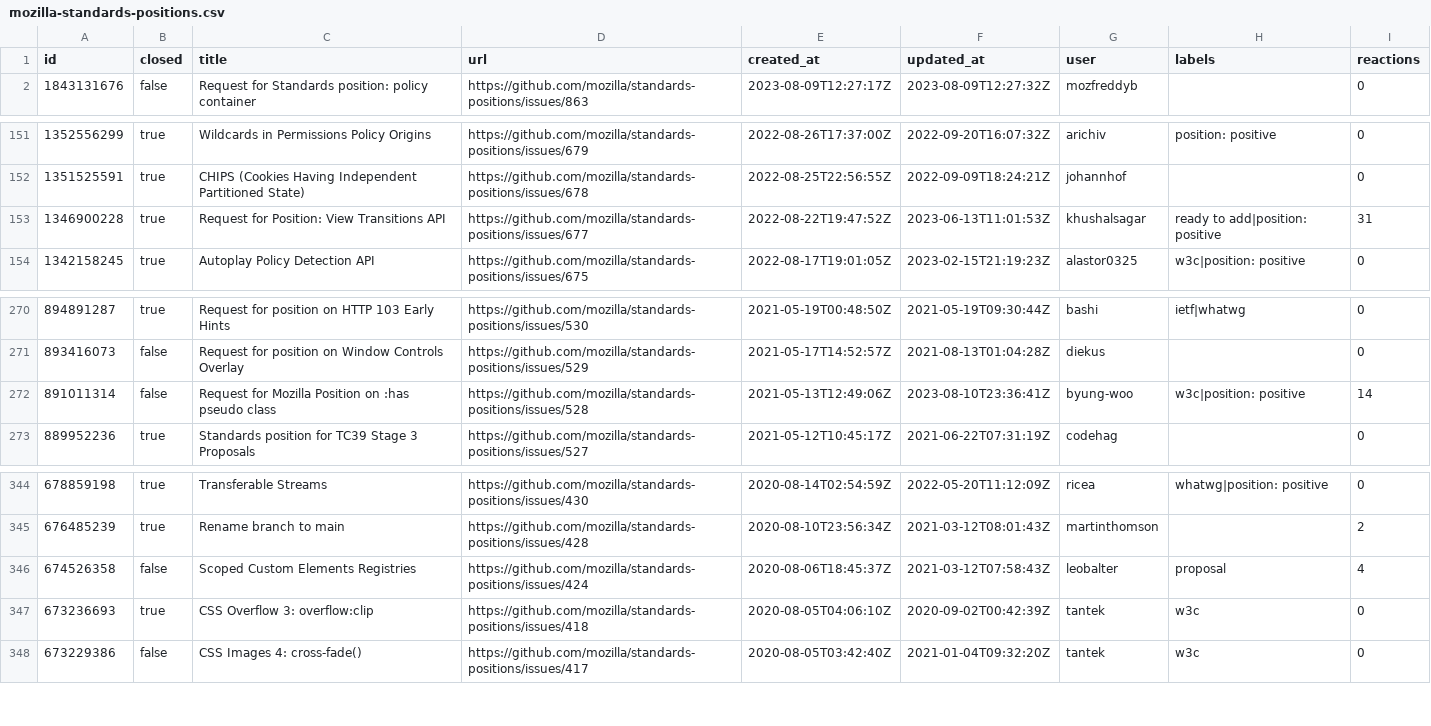
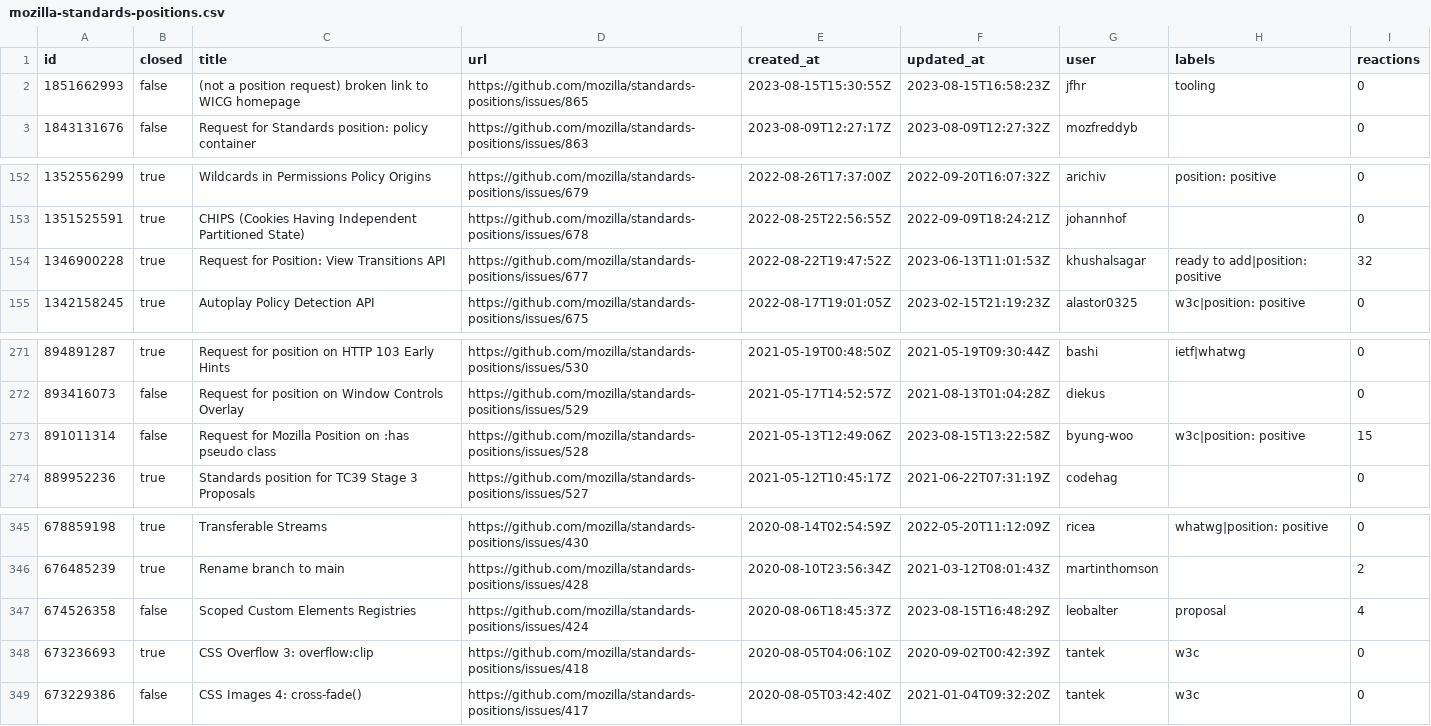
Before and after one commit to bgrins/compat-utils, a CSV file: output/mozilla-standards-positions.csv, drawn as a sheet; only a part is shown, gaps mark what is left out.

```diff
--- a/output/mozilla-standards-positions.csv
+++ b/output/mozilla-standards-positions.csv
@@ -1,2 +1,3 @@
 id,closed,title,url,created_at,updated_at,user,labels,reactions
+1851662993,false,(not a position request) broken link to WICG homepage,https://github.com/mozilla/standards-positions/issues/865,2023-08-15T15:30:55Z,2023-08-15T16:58:23Z,jfhr,tooling,0
 1843131676,false,Request for Standards position: policy container,https://github.com/mozilla/standards-positions/issues/863,2023-08-09T12:27:17Z,2023-08-09T12:27:32Z,mozfreddyb,,0
@@ -152,3 +153,3 @@ id,closed,title,url,created_at,updated_at,user,labels,reactions
 1351525591,true,CHIPS (Cookies Having Independent Partitioned State),https://github.com/mozilla/standards-positions/issues/678,2022-08-25T22:56:55Z,2022-09-09T18:24:21Z,johannhof,,0
-1346900228,true,Request for Position: View Transitions API,https://github.com/mozilla/standards-positions/issues/677,2022-08-22T19:47:52Z,2023-06-13T11:01:53Z,khushalsagar,ready to add|position: positive,31
+1346900228,true,Request for Position: View Transitions API,https://github.com/mozilla/standards-positions/issues/677,2022-08-22T19:47:52Z,2023-06-13T11:01:53Z,khushalsagar,ready to add|position: positive,32
 1342158245,true,Autoplay Policy Detection API,https://github.com/mozilla/standards-positions/issues/675,2022-08-17T19:01:05Z,2023-02-15T21:19:23Z,alastor0325,w3c|position: positive,0
@@ -271,3 +272,3 @@ id,closed,title,url,created_at,updated_at,user,labels,reactions
 893416073,false,Request for position on Window Controls Overlay,https://github.com/mozilla/standards-positions/issues/529,2021-05-17T14:52:57Z,2021-08-13T01:04:28Z,diekus,,0
-891011314,false,Request for Mozilla Position on :has pseudo class,https://github.com/mozilla/standards-positions/issues/528,2021-05-13T12:49:06Z,2023-08-10T23:36:41Z,byung-woo,w3c|position: positive,14
+891011314,false,Request for Mozilla Position on :has pseudo class,https://github.com/mozilla/standards-positions/issues/528,2021-05-13T12:49:06Z,2023-08-15T13:22:58Z,byung-woo,w3c|position: positive,15
 889952236,true,Standards position for TC39 Stage 3 Proposals,https://github.com/mozilla/standards-positions/issues/527,2021-05-12T10:45:17Z,2021-06-22T07:31:19Z,codehag,,0
@@ -345,3 +346,3 @@ id,closed,title,url,created_at,updated_at,user,labels,reactions
 676485239,true,Rename branch to main,https://github.com/mozilla/standards-positions/issues/428,2020-08-10T23:56:34Z,2021-03-12T08:01:43Z,martinthomson,,2
-674526358,false,Scoped Custom Elements Registries,https://github.com/mozilla/standards-positions/issues/424,2020-08-06T18:45:37Z,2021-03-12T07:58:43Z,leobalter,proposal,4
+674526358,false,Scoped Custom Elements Registries,https://github.com/mozilla/standards-positions/issues/424,2020-08-06T18:45:37Z,2023-08-15T16:48:29Z,leobalter,proposal,4
 673236693,true,CSS Overflow 3: overflow:clip,https://github.com/mozilla/standards-positions/issues/418,2020-08-05T04:06:10Z,2020-09-02T00:42:39Z,tantek,w3c,0
```
Also changed, not shown: output/all-comments.csv, output/w3ctag-design-reviews.csv, 7 other files.
